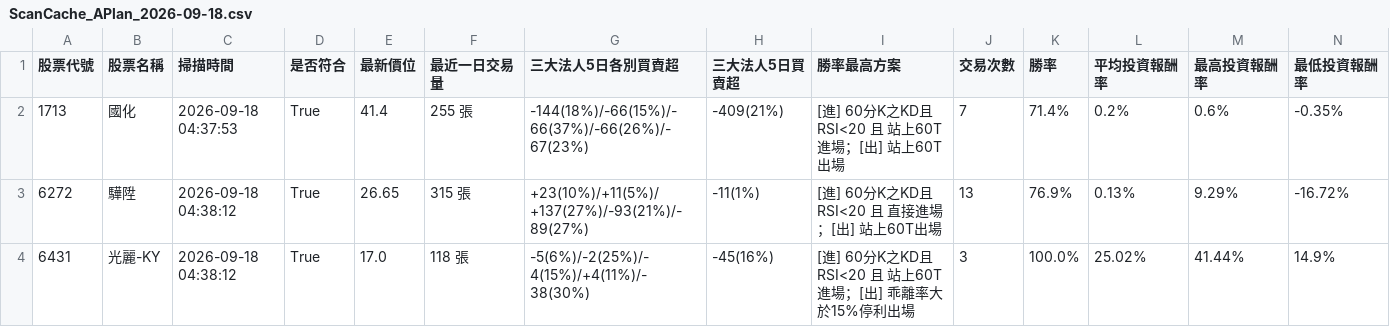
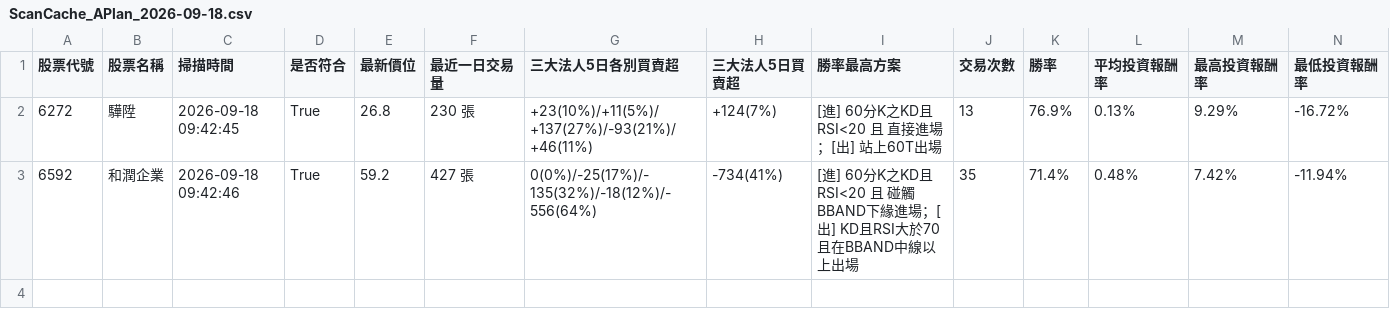
Before and after one commit to chunhungko80625/StockAnalysis, a CSV file: ScanCache_APlan_2026-09-18.csv, drawn as a sheet; only a part is shown; removed rows and columns are numbered as before the commit, all else as after; rows hold the shown columns only; the diff names each change by its address in the sheet, - before the commit and + after, or states it on an @@ line.

```diff
--- a/ScanCache_APlan_2026-09-18.csv
+++ b/ScanCache_APlan_2026-09-18.csv
-row 2: 1713 | 國化 | 2026-09-18 04:37:53 | True | 41.4 | 255 張 | -144(18%)/-66(15%)/-66(37%)/-66(26%)/-67(23%) | -409(21%) | [進] 60分K之KD且RSI<20 且 站上60T進場；[出] 站上60T出場 | 7 | 71.4% | 0.2% | 0.6% | -0.35%
-C2 (掃描時間): 2026-09-18 04:38:12
+C2 (掃描時間): 2026-09-18 09:42:45
-E2 (最新價位): 26.65
+E2 (最新價位): 26.8
-F2 (最近一日交易量): 315 張
+F2 (最近一日交易量): 230 張
-G2 (三大法人5日各別買賣超): +23(10%)/+11(5%)/+137(27%)/-93(21%)/-89(27%)
+G2 (三大法人5日各別買賣超): +23(10%)/+11(5%)/+137(27%)/-93(21%)/+46(11%)
-H2 (三大法人5日買賣超): -11(1%)
+H2 (三大法人5日買賣超): +124(7%)
-row 4: 6431 | 光麗-KY | 2026-09-18 04:38:12 | True | 17.0 | 118 張 | -5(6%)/-2(25%)/-4(15%)/+4(11%)/-38(30%) | -45(16%) | [進] 60分K之KD且RSI<20 且 站上60T進場；[出] 乖離率大於15%停利出場 | 3 | 100.0% | 25.02% | 41.44% | 14.9%
+row 3: 6592 | 和潤企業 | 2026-09-18 09:42:46 | True | 59.2 | 427 張 | 0(0%)/-25(17%)/-135(32%)/-18(12%)/-556(64%) | -734(41%) | [進] 60分K之KD且RSI<20 且 碰觸BBAND下緣進場；[出] KD且RSI大於70且在BBAND中線以上出場 | 35 | 71.4% | 0.48% | 7.42% | -11.94%
```
Also changed, not shown: ScanHistory_Tracker.csv.
